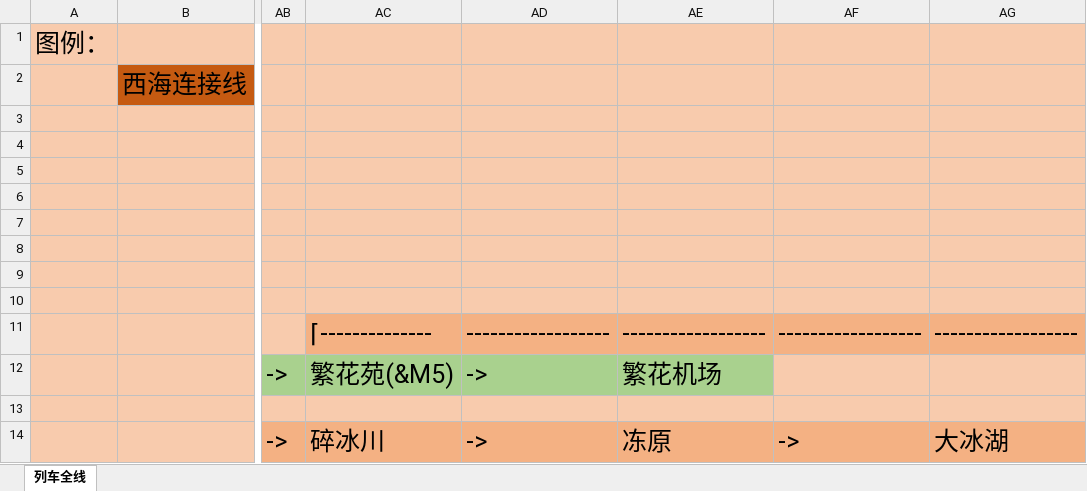
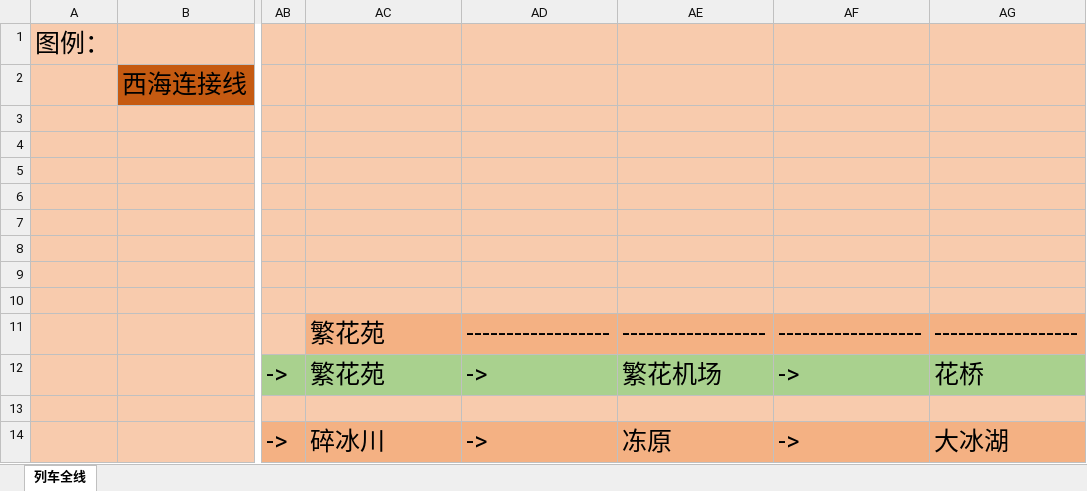
Before and after one commit to fjwxzde/yazicbs.github.io, an Excel workbook: minecraft/excel/列车车站规划.xlsx, sheet 列车全线, drawn as a sheet; only a part is shown, gaps mark what is left out; values as stored, in another font and other column widths than the file's, no borders; the diff names each change by its address in the sheet, - before the commit and + after, or states it on an @@ line.

```diff
--- a/minecraft/excel/列车车站规划.xlsx (sheet 列车全线)
+++ b/minecraft/excel/列车车站规划.xlsx (sheet 列车全线)
-AC11: ⌈--------------
+AC11: 繁花苑
-AC12: 繁花苑(&M5)
+AC12: 繁花苑
-AF12: (empty)
+AF12: ->
-AF12:AG12 fill: #F8CBAD
+AF12:AG12 fill: #A9D18E
-AG12: (empty)
+AG12: 花桥
```
Also changed, not shown: 1 other file.
